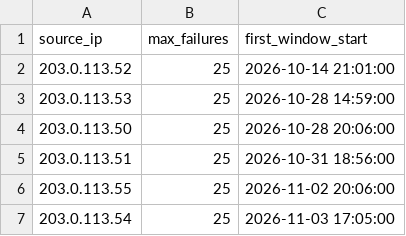
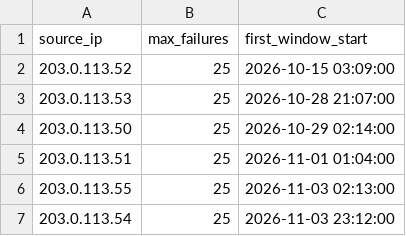
Before and after one commit to h-4mza/siem-mongo, a CSV file: results/spark_outputs/s26.csv, drawn as a sheet.

```diff
--- a/results/spark_outputs/s26.csv
+++ b/results/spark_outputs/s26.csv
@@ -1,7 +1,7 @@
 source_ip,max_failures,first_window_start
-203.0.113.52,25,2026-10-14 21:01:00
-203.0.113.53,25,2026-10-28 14:59:00
-203.0.113.50,25,2026-10-28 20:06:00
-203.0.113.51,25,2026-10-31 18:56:00
-203.0.113.55,25,2026-11-02 20:06:00
-203.0.113.54,25,2026-11-03 17:05:00
+203.0.113.52,25,2026-10-15 03:09:00
+203.0.113.53,25,2026-10-28 21:07:00
+203.0.113.50,25,2026-10-29 02:14:00
+203.0.113.51,25,2026-11-01 01:04:00
+203.0.113.55,25,2026-11-03 02:13:00
+203.0.113.54,25,2026-11-03 23:12:00
```
Also changed, not shown: results/index_experiments.csv, results/spark_outputs/s27.csv, 3 other files.
